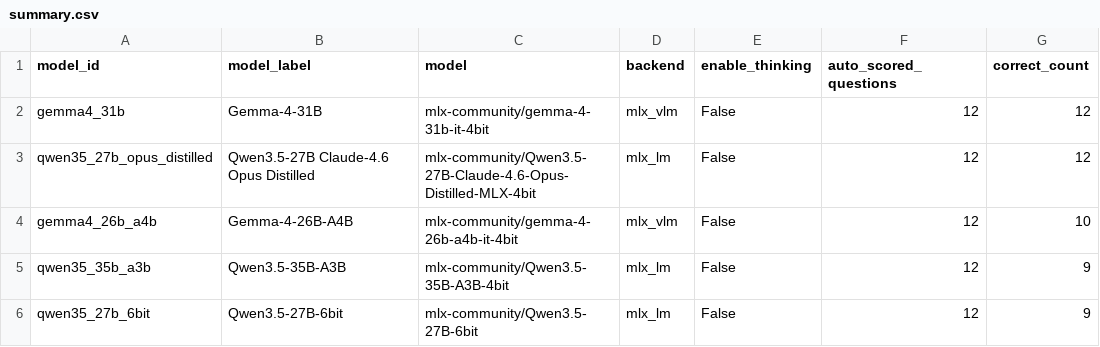
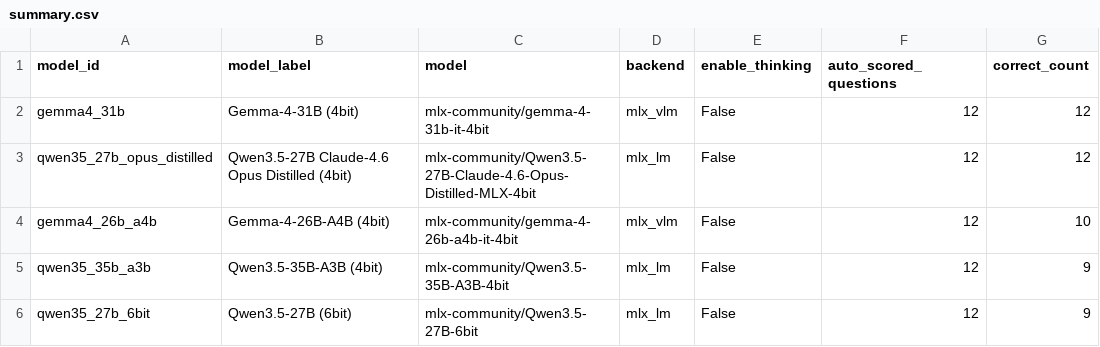
Before and after one commit to jenslewie/llm-learning, a CSV file: llm-comparison/benchmark_results/five_models_20260406/1-classic/summary.csv, drawn as a sheet; only a part is shown; the diff names each change by its address in the sheet, - before the commit and + after, or states it on an @@ line.

```diff
--- a/llm-comparison/benchmark_results/five_models_20260406/1-classic/summary.csv
+++ b/llm-comparison/benchmark_results/five_models_20260406/1-classic/summary.csv
-B2 (model_label): Gemma-4-31B
+B2 (model_label): Gemma-4-31B (4bit)
-B3 (model_label): Qwen3.5-27B Claude-4.6 Opus Distilled
+B3 (model_label): Qwen3.5-27B Claude-4.6 Opus Distilled (4bit)
-B4 (model_label): Gemma-4-26B-A4B
+B4 (model_label): Gemma-4-26B-A4B (4bit)
-B5 (model_label): Qwen3.5-35B-A3B
+B5 (model_label): Qwen3.5-35B-A3B (4bit)
-B6 (model_label): Qwen3.5-27B-6bit
+B6 (model_label): Qwen3.5-27B (6bit)
```
Also changed, not shown: llm-comparison/benchmark_results/five_models_20260406/2-base/final_scores.csv, llm-comparison/benchmark_results/five_models_20260406/2-base/manual_scoring/five_models_20260406_base_rubric_review.csv, 27 other files.
